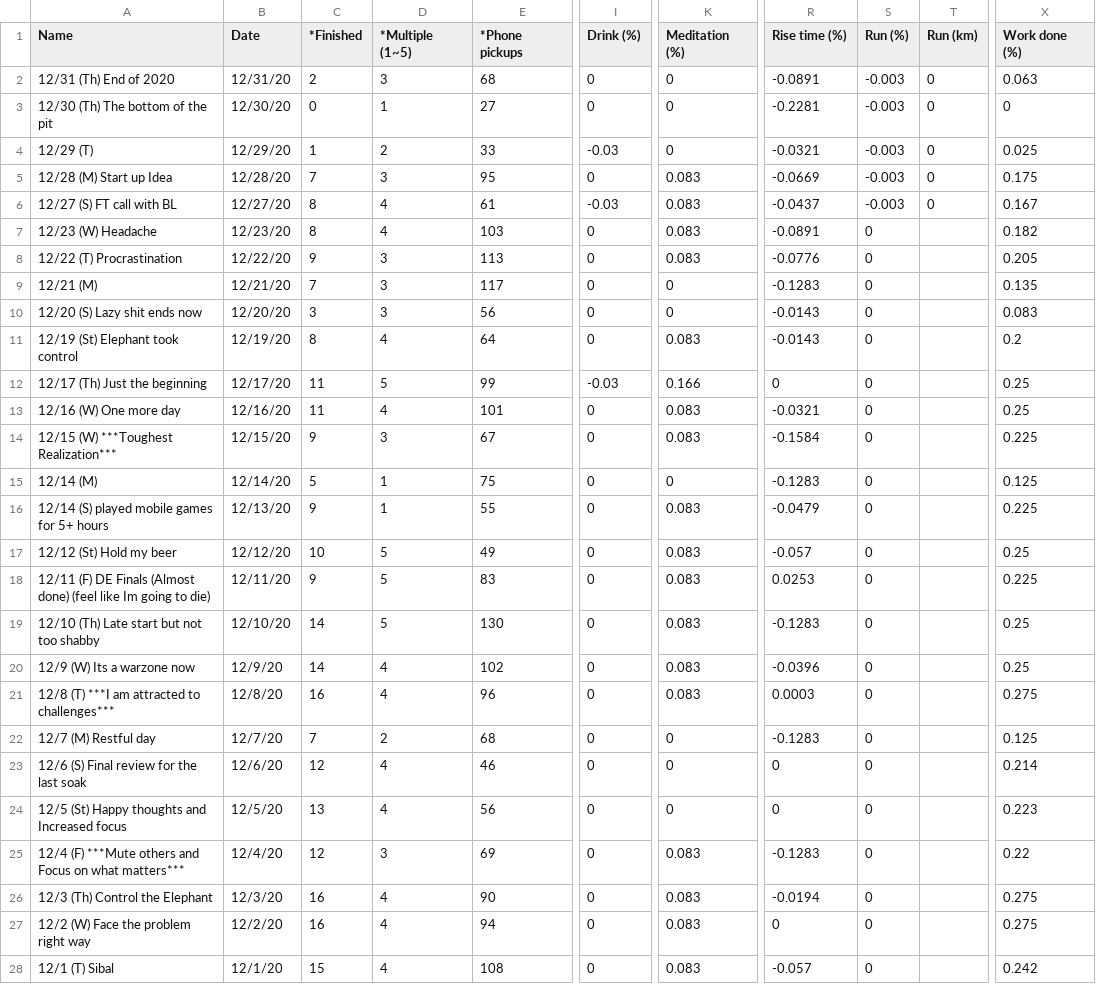
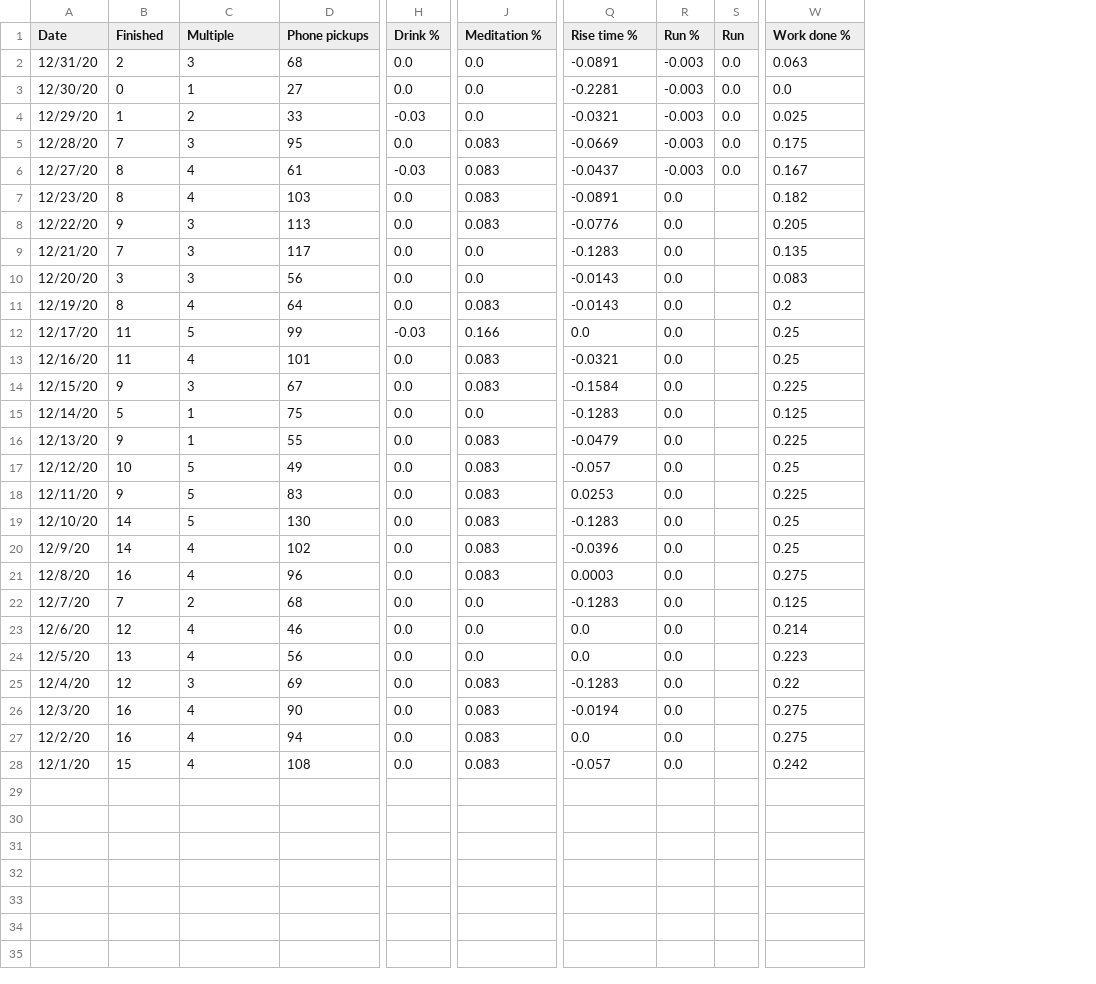
Before and after one commit to AndyLeeProjects/self_evaluation, a CSV file: progress/Data/1220.csv, drawn as a sheet; only a part is shown, gaps mark what is left out; removed rows and columns are numbered as before the commit, all else as after; the diff covers the shown part only; the diff names each change by its address in the sheet, - before the commit and + after, or states it on an @@ line.

```diff
--- a/progress/Data/1220.csv
+++ b/progress/Data/1220.csv
-column A (Name), rows 2-28: 12/31 (Th) End of 2020 | 12/30 (Th) The bottom of the pit | 12/29 (T) | 12/28 (M) Start up Idea | 12/27 (S) FT call with BL | 12/23 (W) Headache | 12/22 (T) Procrastination | 12/21 (M) | 12/20 (S) Lazy shit ends now | 12/19 (St) Elephant took control | 12/17 (Th) Just the beginning | 12/16 (W) One more day | 12/15 (W) ***Toughest Realization*** | 12/14 (M) | 12/14 (S) played mobile games for 5+ hours | 12/12 (St) Hold my beer | 12/11 (F) DE Finals (Almost done) (feel like Im going to die) | 12/10 (Th) Late start but not too shabby | 12/9 (W) Its a warzone now | 12/8 (T) ***I am attracted to challenges*** | 12/7 (M) Restful day | 12/6 (S) Final review for the last soak | 12/5 (St) Happy thoughts and Increased focus | 12/4 (F) ***Mute others and Focus on what matters*** | 12/3 (Th) Control the Elephant | 12/2 (W) Face the problem right way | 12/1 (T) Sibal
-column I (Drink (%)), rows 2-28: 0 | 0 | -0.03 | 0 | -0.03 | 0 | 0 | 0 | 0 | 0 | -0.03 | 0 | 0 | 0 | 0 | 0 | 0 | 0 | 0 | 0 | 0 | 0 | 0 | 0 | 0 | 0 | 0
+column H (Drink %), rows 2-28: 0.0 | 0.0 | -0.03 | 0.0 | -0.03 | 0.0 | 0.0 | 0.0 | 0.0 | 0.0 | -0.03 | 0.0 | 0.0 | 0.0 | 0.0 | 0.0 | 0.0 | 0.0 | 0.0 | 0.0 | 0.0 | 0.0 | 0.0 | 0.0 | 0.0 | 0.0 | 0.0
-column S (Run (%)), rows 2-28: -0.003 | -0.003 | -0.003 | -0.003 | -0.003 | 0 | 0 | 0 | 0 | 0 | 0 | 0 | 0 | 0 | 0 | 0 | 0 | 0 | 0 | 0 | 0 | 0 | 0 | 0 | 0 | 0 | 0
-column T (Run (km)), rows 2-6: all 0
+column R (Run %), rows 2-28: -0.003 | -0.003 | -0.003 | -0.003 | -0.003 | 0.0 | 0.0 | 0.0 | 0.0 | 0.0 | 0.0 | 0.0 | 0.0 | 0.0 | 0.0 | 0.0 | 0.0 | 0.0 | 0.0 | 0.0 | 0.0 | 0.0 | 0.0 | 0.0 | 0.0 | 0.0 | 0.0
+column S (Run), rows 2-6: all 0.0
-B1: *Finished
+B1: Finished
-C1: *Multiple (1~5)
+C1: Multiple
-D1: *Phone pickups
+D1: Phone pickups
-J1: Meditation (%)
+J1: Meditation %
-Q1: Rise time (%)
+Q1: Rise time %
-W1: Work done (%)
+W1: Work done %
-J2:J4 (Meditation %): 0
+J2:J4 (Meditation %): 0.0
-W3 (Work done %): 0
+W3 (Work done %): 0.0
-J9:J10 (Meditation %): 0
+J9:J10 (Meditation %): 0.0
-Q12 (Rise time %): 0
+Q12 (Rise time %): 0.0
-J15 (Meditation %): 0
+J15 (Meditation %): 0.0
-J22:J24 (Meditation %): 0
+J22:J24 (Meditation %): 0.0
-Q23:Q24 (Rise time %): 0
+Q23:Q24 (Rise time %): 0.0
-Q27 (Rise time %): 0
+Q27 (Rise time %): 0.0
```
Also changed, not shown: 9 edited cells elsewhere in this file, progress/Data/0122.csv, progress/Data/0222.csv, 18 other files.
